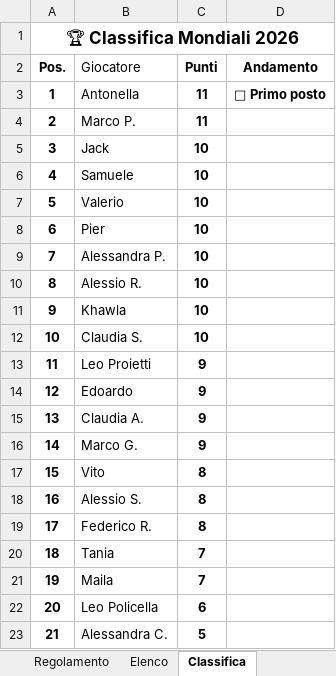
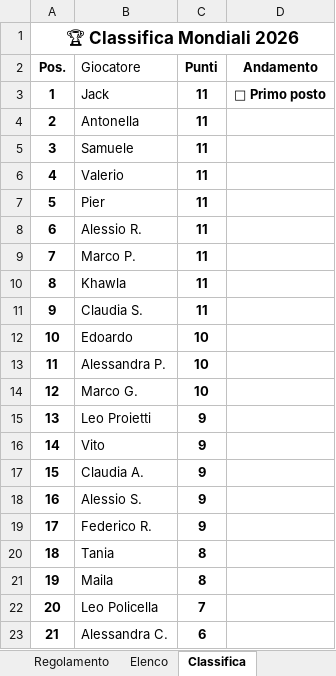
Before and after one commit to neker97/mondialito-izi, an Excel workbook: html-files/DEF_Mondiali_2026_MASTER.xlsx, sheet Classifica, drawn as a sheet; values as stored, in another font and other column widths than the file's, no borders; the diff names each change by its address in the sheet, - before the commit and + after, or states it on an @@ line.

```diff
--- a/html-files/DEF_Mondiali_2026_MASTER.xlsx (sheet Classifica)
+++ b/html-files/DEF_Mondiali_2026_MASTER.xlsx (sheet Classifica)
-B3 (Giocatore): Antonella
+B3 (Giocatore): Jack
-B4 (Giocatore): Marco P.
+B4 (Giocatore): Antonella
-B5 (Giocatore): Jack
+B5 (Giocatore): Samuele
-C5:C11 (Punti): 10
+C5:C11 (Punti): 11
-B6 (Giocatore): Samuele
+B6 (Giocatore): Valerio
-B7 (Giocatore): Valerio
+B7 (Giocatore): Pier
-B8 (Giocatore): Pier
+B8 (Giocatore): Alessio R.
-B9 (Giocatore): Alessandra P.
+B9 (Giocatore): Marco P.
-B10 (Giocatore): Alessio R.
+B10 (Giocatore): Khawla
-B11 (Giocatore): Khawla
+B11 (Giocatore): Claudia S.
-B12 (Giocatore): Claudia S.
+B12 (Giocatore): Edoardo
-B13 (Giocatore): Leo Proietti
+B13 (Giocatore): Alessandra P.
-C13:C14 (Punti): 9
+C13:C14 (Punti): 10
-B14 (Giocatore): Edoardo
+B14 (Giocatore): Marco G.
-B15 (Giocatore): Claudia A.
+B15 (Giocatore): Leo Proietti
-B16 (Giocatore): Marco G.
+B16 (Giocatore): Vito
-B17 (Giocatore): Vito
+B17 (Giocatore): Claudia A.
-C17:C19 (Punti): 8
+C17:C19 (Punti): 9
-C20:C21 (Punti): 7
+C20:C21 (Punti): 8
-C22 (Punti): 6
+C22 (Punti): 7
-C23 (Punti): 5
+C23 (Punti): 6
```
Also changed, not shown: sheet Previsioni partecipanti, sheet Elenco.
